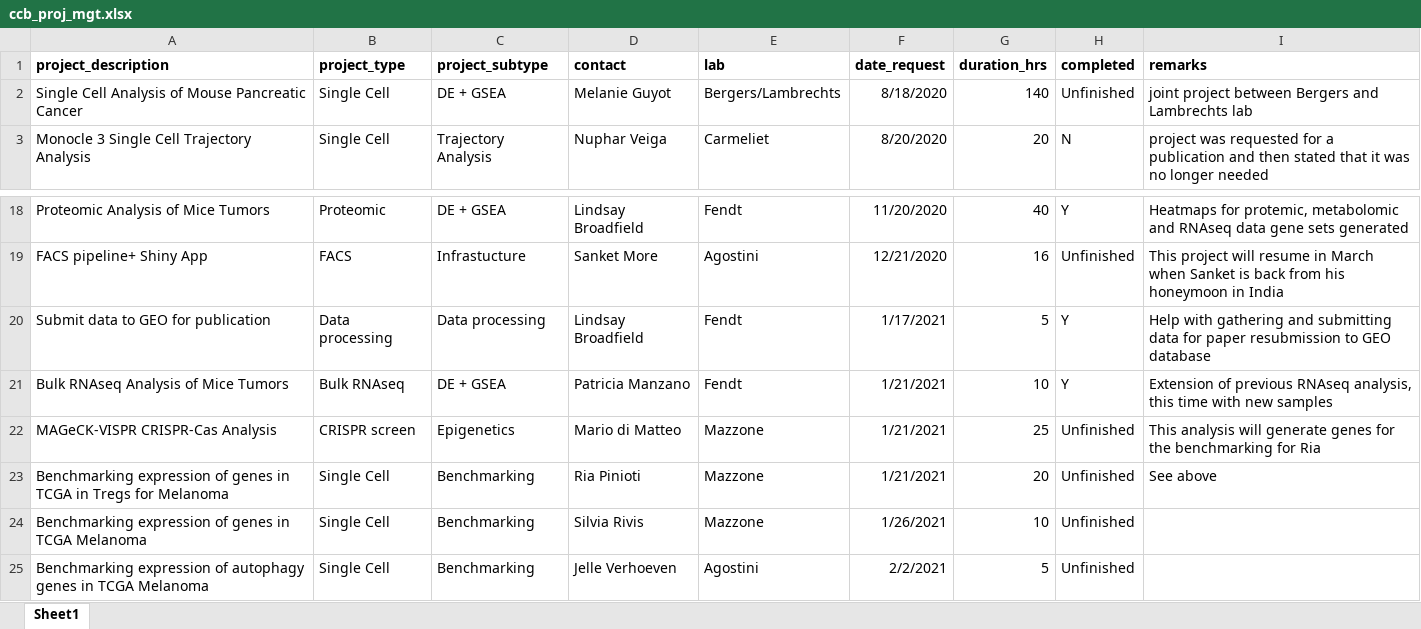
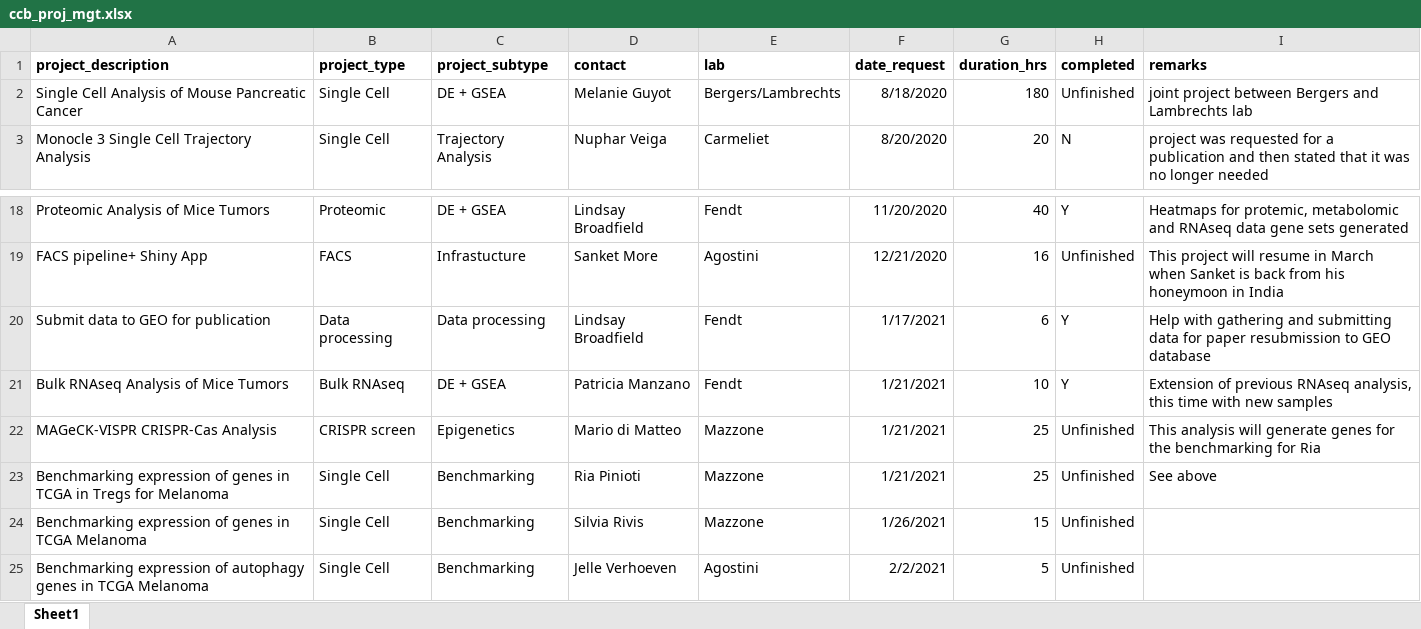
Before and after one commit to ccb-vib/ccb_project_management, an Excel workbook: ccb_proj_mgt.xlsx, sheet Sheet1, drawn as a sheet; only a part is shown, gaps mark what is left out; values as stored, in another font and other column widths than the file's, no borders; the diff names each change by its address in the sheet, - before the commit and + after, or states it on an @@ line.

```diff
--- a/ccb_proj_mgt.xlsx (sheet Sheet1)
+++ b/ccb_proj_mgt.xlsx (sheet Sheet1)
-G2 (duration_hrs): 140
+G2 (duration_hrs): 180
-G20 (duration_hrs): 5
+G20 (duration_hrs): 6
-G23 (duration_hrs): 20
+G23 (duration_hrs): 25
-G24 (duration_hrs): 10
+G24 (duration_hrs): 15
```
Also changed, not shown: 1 other file.
